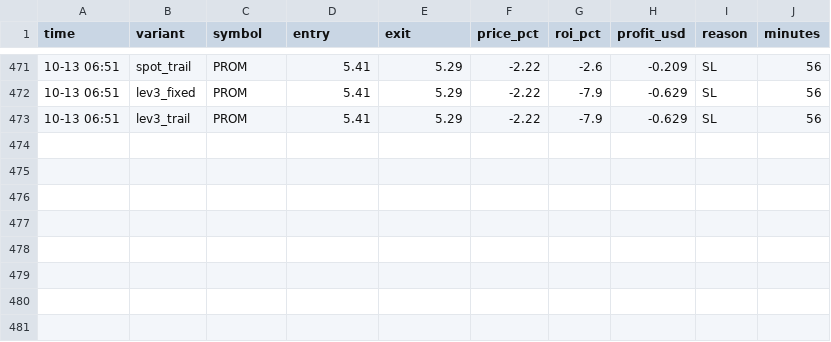
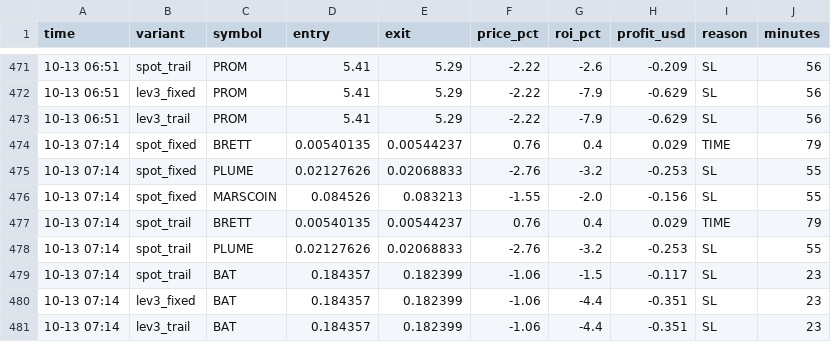
Before and after one commit to Ehsan2893/top1000.py, a CSV file: sim_trades.csv, drawn as a sheet; only a part is shown, gaps mark what is left out; the diff names each change by its address in the sheet, - before the commit and + after, or states it on an @@ line.

```diff
--- a/sim_trades.csv
+++ b/sim_trades.csv
+row 474: 10-13 07:14 | spot_fixed | BRETT | 0.00540135 | 0.00544237 | 0.76 | 0.4 | 0.029 | TIME | 79
+row 475: 10-13 07:14 | spot_fixed | PLUME | 0.02127626 | 0.02068833 | -2.76 | -3.2 | -0.253 | SL | 55
+row 476: 10-13 07:14 | spot_fixed | MARSCOIN | 0.084526 | 0.083213 | -1.55 | -2.0 | -0.156 | SL | 55
+row 477: 10-13 07:14 | spot_trail | BRETT | 0.00540135 | 0.00544237 | 0.76 | 0.4 | 0.029 | TIME | 79
+row 478: 10-13 07:14 | spot_trail | PLUME | 0.02127626 | 0.02068833 | -2.76 | -3.2 | -0.253 | SL | 55
+row 479: 10-13 07:14 | spot_trail | BAT | 0.184357 | 0.182399 | -1.06 | -1.5 | -0.117 | SL | 23
+row 480: 10-13 07:14 | lev3_fixed | BAT | 0.184357 | 0.182399 | -1.06 | -4.4 | -0.351 | SL | 23
+row 481: 10-13 07:14 | lev3_trail | BAT | 0.184357 | 0.182399 | -1.06 | -4.4 | -0.351 | SL | 23
```
Also changed, not shown: 2 other files.
